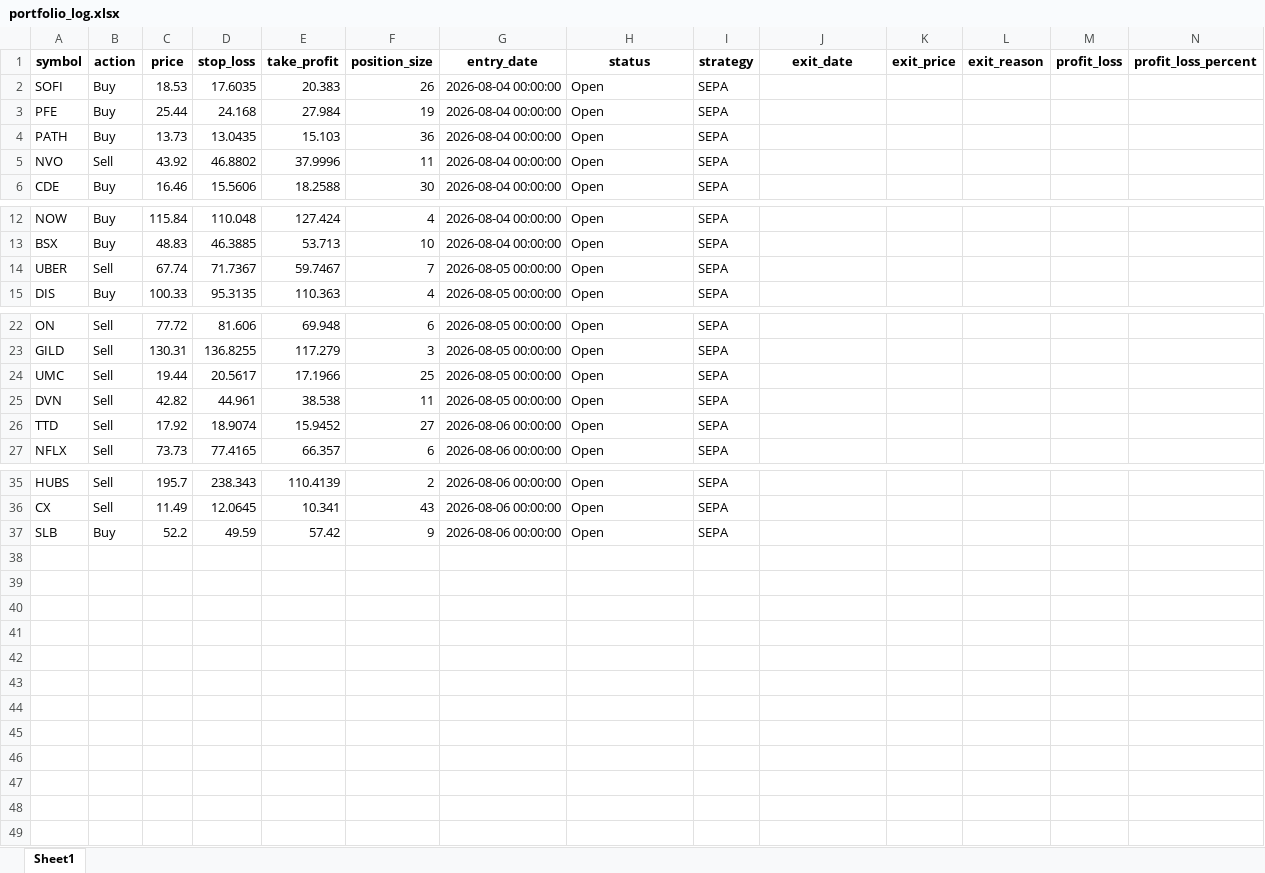
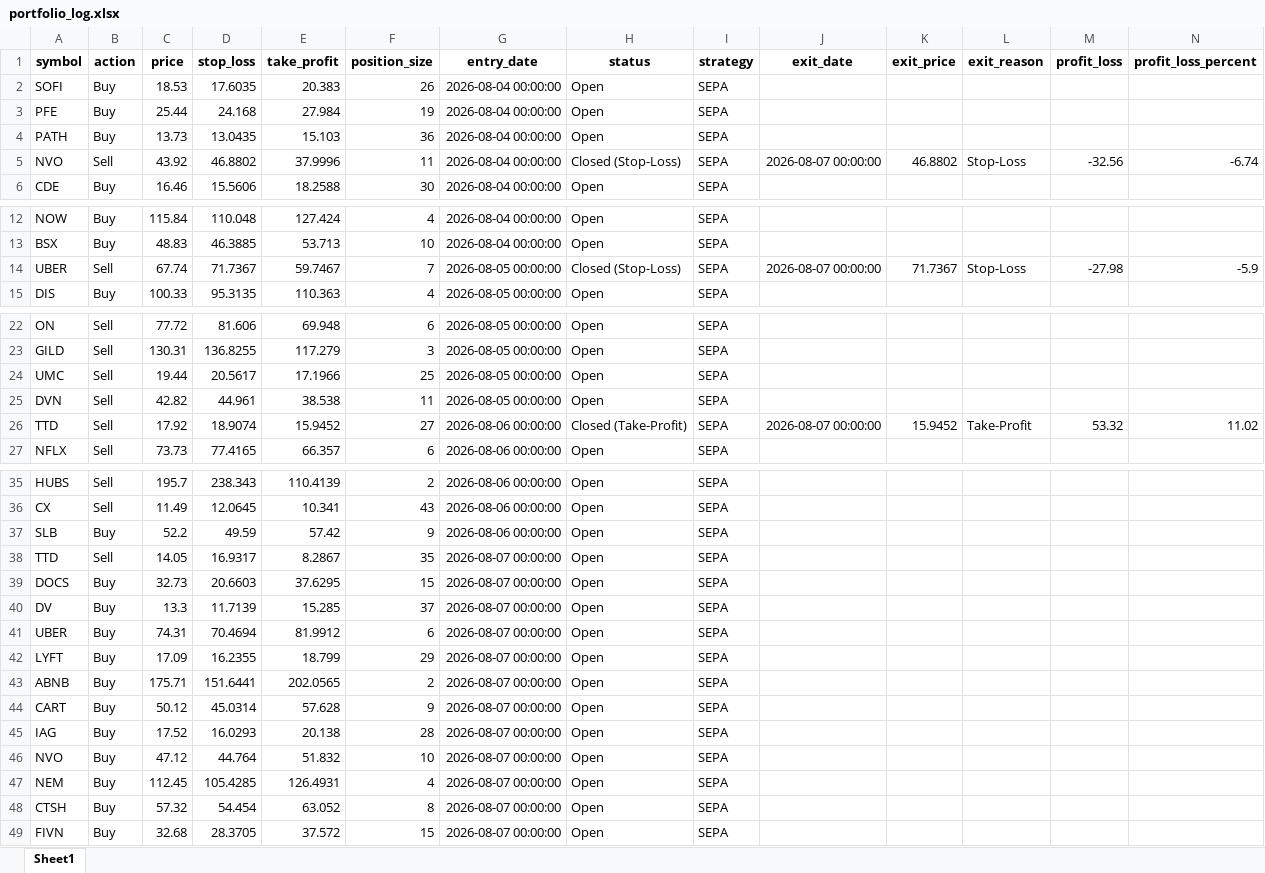
Before and after one commit to Leo1255serg/sepa-signal-bot, an Excel workbook: data/portfolio_log.xlsx, sheet Sheet1, drawn as a sheet; only a part is shown, gaps mark what is left out; values as stored, in another font and other column widths than the file's, no borders; the diff names each change by its address in the sheet, - before the commit and + after, or states it on an @@ line.

Commit message:
chore(data): update SEPA portfolio state [skip ci]

```diff
--- a/data/portfolio_log.xlsx (sheet Sheet1)
+++ b/data/portfolio_log.xlsx (sheet Sheet1)
-H5 (status): Open
+H5 (status): Closed (Stop-Loss)
-J5 (exit_date): (empty)
+J5 (exit_date): 2026-08-07 00:00:00
-K5 (exit_price): (empty)
+K5 (exit_price): 46.8802
-L5 (exit_reason): (empty)
+L5 (exit_reason): Stop-Loss
-M5 (profit_loss): (empty)
+M5 (profit_loss): -32.56
-N5 (profit_loss_percent): (empty)
+N5 (profit_loss_percent): -6.74
-H14 (status): Open
+H14 (status): Closed (Stop-Loss)
-J14 (exit_date): (empty)
+J14 (exit_date): 2026-08-07 00:00:00
-K14 (exit_price): (empty)
+K14 (exit_price): 71.7367
-L14 (exit_reason): (empty)
+L14 (exit_reason): Stop-Loss
-M14 (profit_loss): (empty)
+M14 (profit_loss): -27.98
-N14 (profit_loss_percent): (empty)
+N14 (profit_loss_percent): -5.9
-H26 (status): Open
+H26 (status): Closed (Take-Profit)
-J26 (exit_date): (empty)
+J26 (exit_date): 2026-08-07 00:00:00
-K26 (exit_price): (empty)
+K26 (exit_price): 15.9452
-L26 (exit_reason): (empty)
+L26 (exit_reason): Take-Profit
-M26 (profit_loss): (empty)
+M26 (profit_loss): 53.32
-N26 (profit_loss_percent): (empty)
+N26 (profit_loss_percent): 11.02
+row 38: TTD | Sell | 14.05 | 16.9317 | 8.2867 | 35 | 2026-08-07 00:00:00 | Open | SEPA
+row 39: DOCS | Buy | 32.73 | 20.6603 | 37.6295 | 15 | 2026-08-07 00:00:00 | Open | SEPA
+row 40: DV | Buy | 13.3 | 11.7139 | 15.285 | 37 | 2026-08-07 00:00:00 | Open | SEPA
+row 41: UBER | Buy | 74.31 | 70.4694 | 81.9912 | 6 | 2026-08-07 00:00:00 | Open | SEPA
+row 42: LYFT | Buy | 17.09 | 16.2355 | 18.799 | 29 | 2026-08-07 00:00:00 | Open | SEPA
+row 43: ABNB | Buy | 175.71 | 151.6441 | 202.0565 | 2 | 2026-08-07 00:00:00 | Open | SEPA
+row 44: CART | Buy | 50.12 | 45.0314 | 57.628 | 9 | 2026-08-07 00:00:00 | Open | SEPA
+row 45: IAG | Buy | 17.52 | 16.0293 | 20.138 | 28 | 2026-08-07 00:00:00 | Open | SEPA
+row 46: NVO | Buy | 47.12 | 44.764 | 51.832 | 10 | 2026-08-07 00:00:00 | Open | SEPA
+row 47: NEM | Buy | 112.45 | 105.4285 | 126.4931 | 4 | 2026-08-07 00:00:00 | Open | SEPA
+row 48: CTSH | Buy | 57.32 | 54.454 | 63.052 | 8 | 2026-08-07 00:00:00 | Open | SEPA
+row 49: FIVN | Buy | 32.68 | 28.3705 | 37.572 | 15 | 2026-08-07 00:00:00 | Open | SEPA
```
Also changed, not shown: data/signals_log.xlsx, 1 other file.
